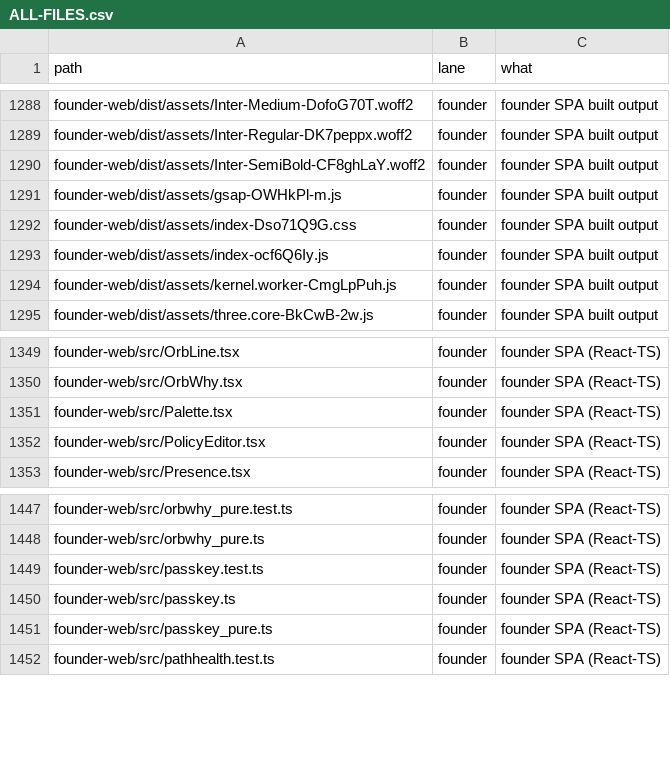
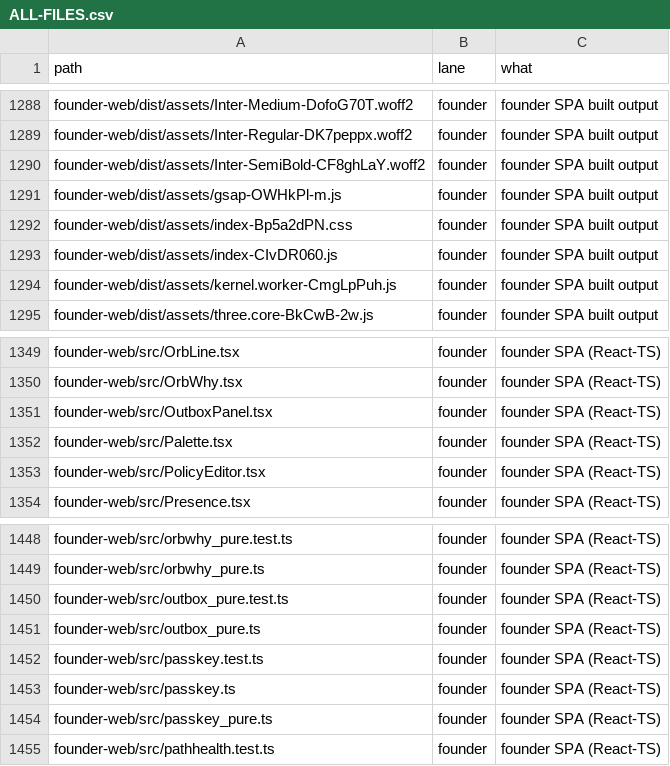
Before and after one commit to naumansherwani/ANEXOMAIL-WORKSPACE, a CSV file: lanes/ALL-FILES.csv, drawn as a sheet; only a part is shown, gaps mark what is left out.

```diff
--- a/lanes/ALL-FILES.csv
+++ b/lanes/ALL-FILES.csv
@@ -1291,4 +1291,4 @@ founder-web/dist/assets/Inter-SemiBold-CF8ghLaY.woff2,founder,"founder SPA built
 founder-web/dist/assets/gsap-OWHkPl-m.js,founder,"founder SPA built output"
-founder-web/dist/assets/index-Dso71Q9G.css,founder,"founder SPA built output"
-founder-web/dist/assets/index-ocf6Q6Iy.js,founder,"founder SPA built output"
+founder-web/dist/assets/index-Bp5a2dPN.css,founder,"founder SPA built output"
+founder-web/dist/assets/index-CIvDR060.js,founder,"founder SPA built output"
 founder-web/dist/assets/kernel.worker-CmgLpPuh.js,founder,"founder SPA built output"
@@ -1350,2 +1350,3 @@ founder-web/src/OrbLine.tsx,founder,"founder SPA (React-TS)"
 founder-web/src/OrbWhy.tsx,founder,"founder SPA (React-TS)"
+founder-web/src/OutboxPanel.tsx,founder,"founder SPA (React-TS)"
 founder-web/src/Palette.tsx,founder,"founder SPA (React-TS)"
@@ -1448,2 +1449,4 @@ founder-web/src/orbwhy_pure.test.ts,founder,"founder SPA (React-TS)"
 founder-web/src/orbwhy_pure.ts,founder,"founder SPA (React-TS)"
+founder-web/src/outbox_pure.test.ts,founder,"founder SPA (React-TS)"
+founder-web/src/outbox_pure.ts,founder,"founder SPA (React-TS)"
 founder-web/src/passkey.test.ts,founder,"founder SPA (React-TS)"
```
Also changed, not shown: 23 other files.
